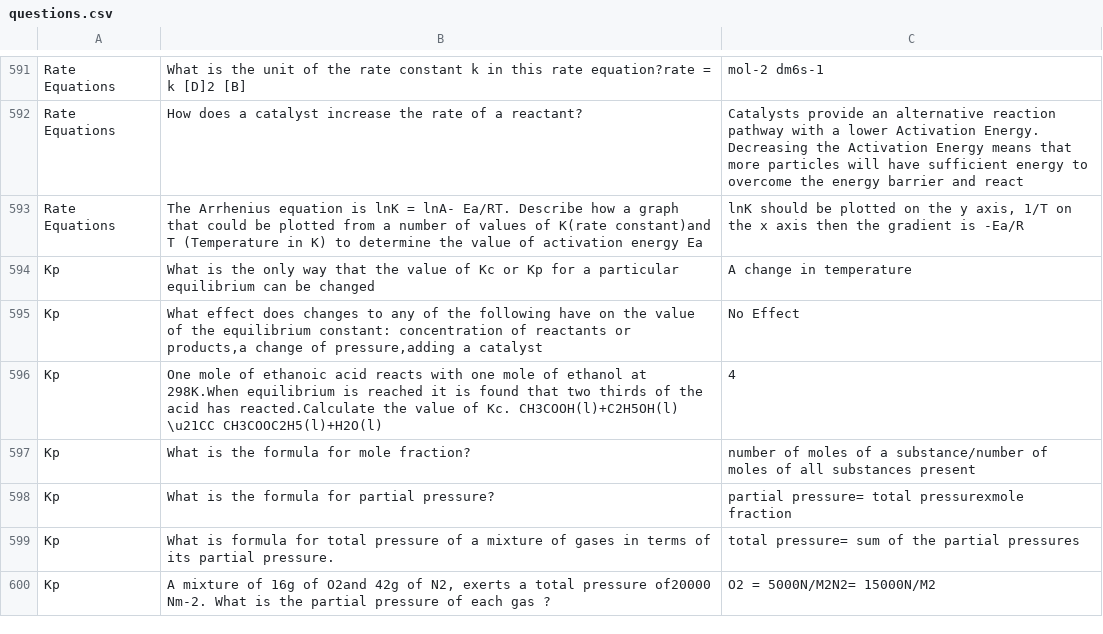
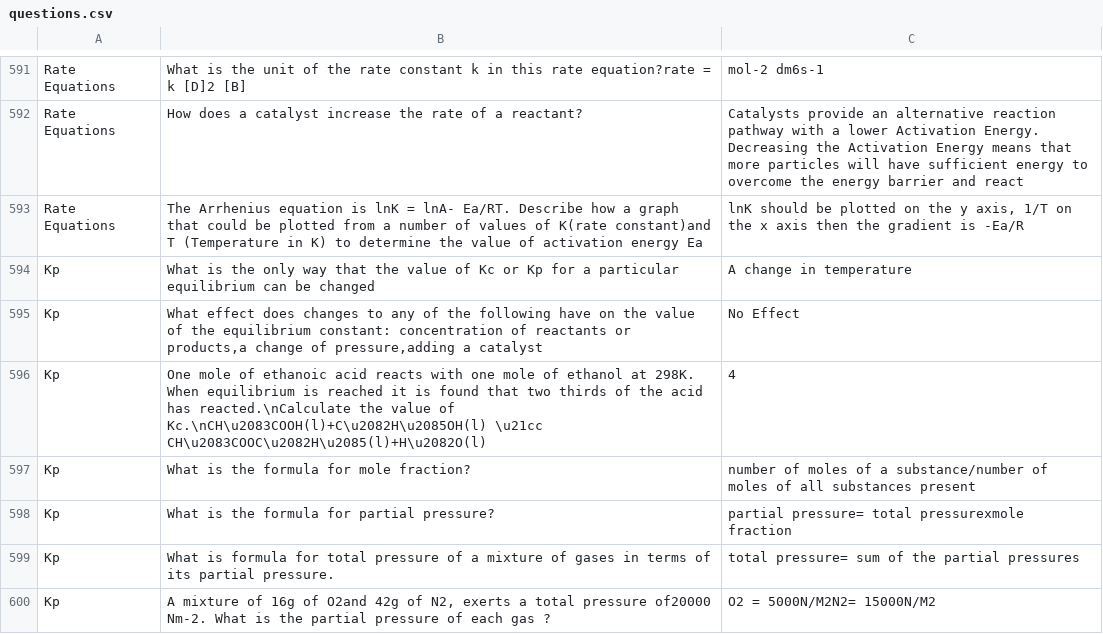
Before and after one commit to badmintonstem/Chemistry-Question-Generator, a CSV file: questions.csv, drawn as a sheet; only a part is shown, gaps mark what is left out; the diff covers the shown part only; the diff names each change by its address in the sheet, - before the commit and + after, or states it on an @@ line.

Commit message:
Started Making the questions display properly with unicode characters

```diff
--- a/questions.csv
+++ b/questions.csv
-B596: …ethanol at 298K.When equilibrium is reached it is found that two thirds of the acid has reacted.Calculate the value of Kc. CH3COOH(l)+C2H5OH(l) \u21CC CH3COOC2H5(l)+H2O(l)
+B596: …ethanol at 298K. When equilibrium is reached it is found that two thirds of the acid has reacted.\nCalculate the value of Kc.\nCH\u2083COOH(l)+C\u2082H\u2085OH(l) \u21cc CH\u2083COOC\u2082H\u2085(l)+H\u2082O(l)
```
Also changed, not shown: 8 edited cells elsewhere in this file, 1 other file.
